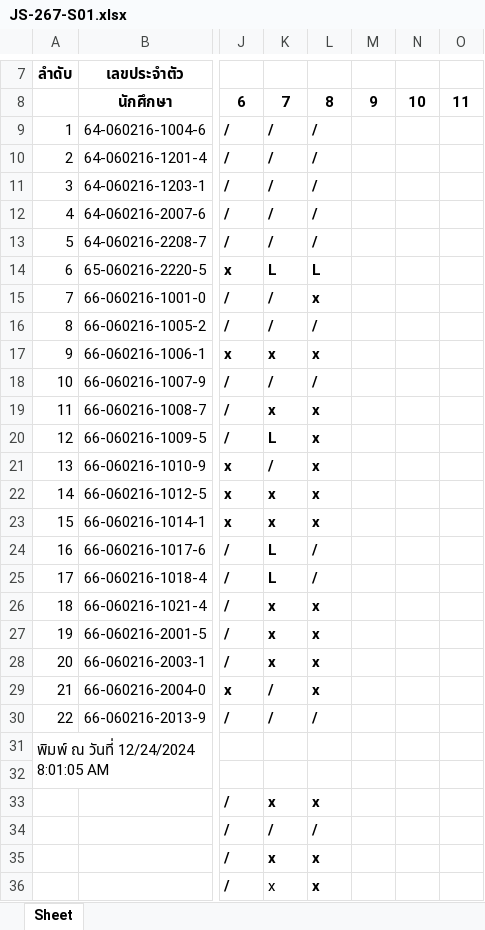
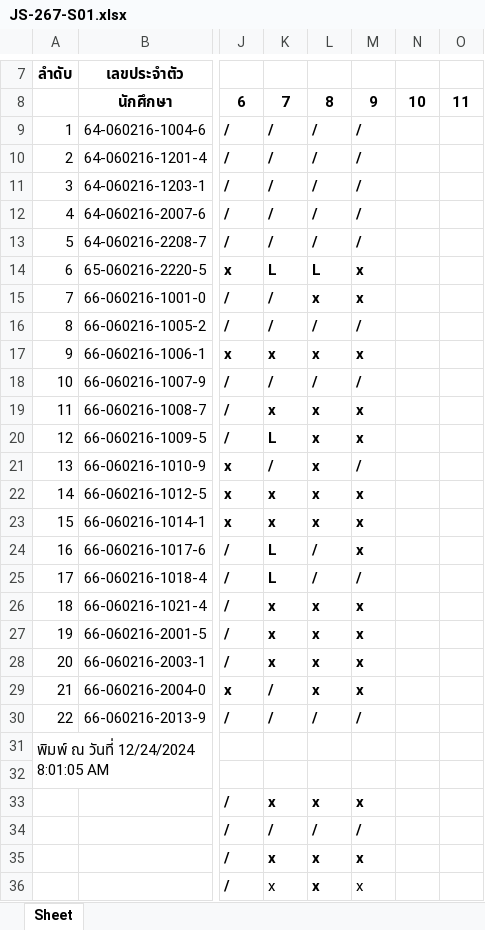
Before and after one commit to Anirach/NODEREST-267TUE, an Excel workbook: JS-267-S01.xlsx, sheet Sheet, drawn as a sheet; only a part is shown, gaps mark what is left out; values as stored, in another font and other column widths than the file's, no borders; the diff covers the shown part only; the diff names each change by its address in the sheet, - before the commit and + after, or states it on an @@ line.

```diff
--- a/JS-267-S01.xlsx (sheet Sheet)
+++ b/JS-267-S01.xlsx (sheet Sheet)
-M9:M13: (empty)
+M9:M13: /
-M14:M15: (empty)
+M14:M15: x
-M16: (empty)
+M16: /
-M17: (empty)
+M17: x
-M18: (empty)
+M18: /
-M19:M20: (empty)
+M19:M20: x
-M21: (empty)
+M21: /
-M22:M24: (empty)
+M22:M24: x
-M25: (empty)
+M25: /
-M26:M29: (empty)
+M26:M29: x
-M30: (empty)
+M30: /
-M33: (empty)
+M33: x
-M34: (empty)
+M34: /
-M35:M36: (empty)
+M35:M36: x
```
Also changed, not shown: 2 edited cells elsewhere in this sheet, 5 other files.
